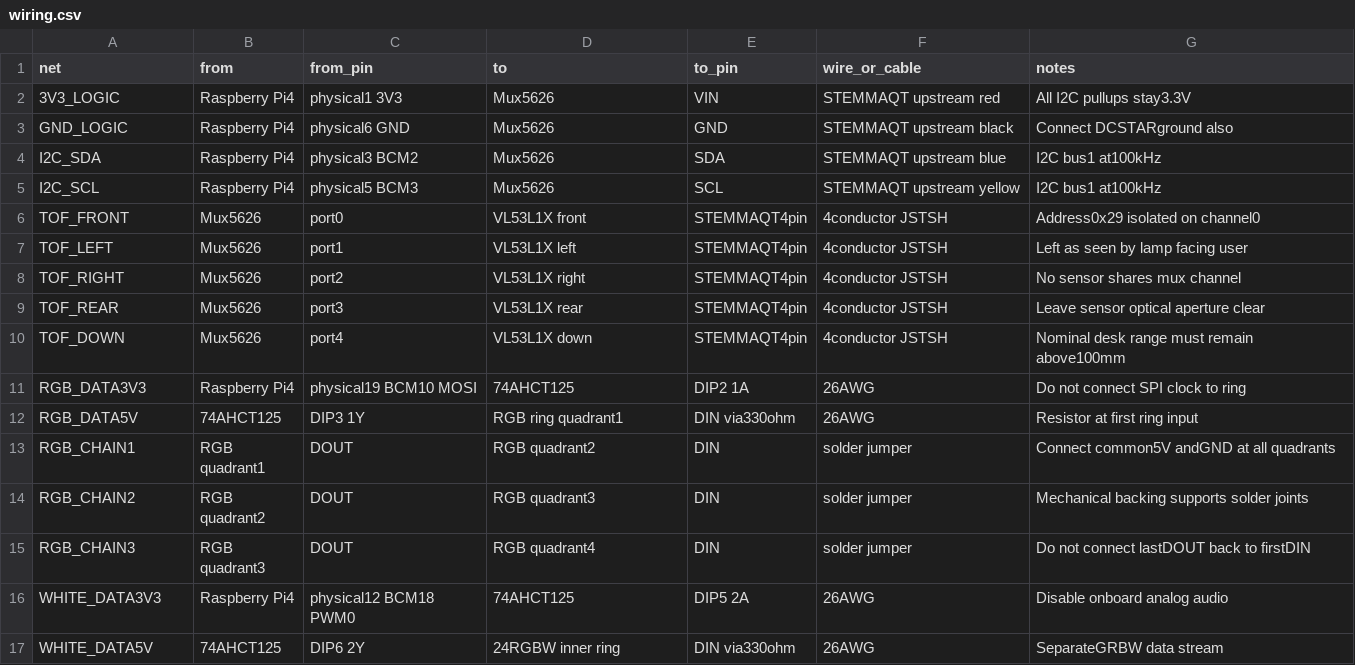
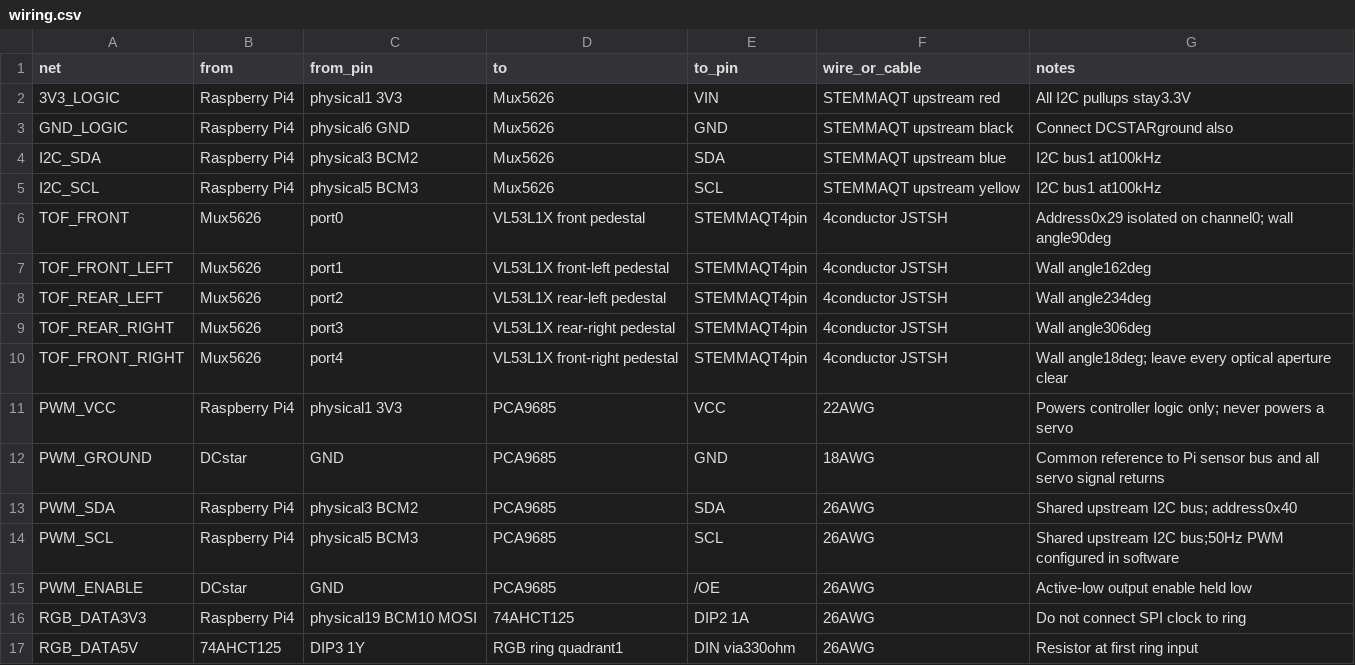
Before and after one commit to JeremyProffitt/arm, a CSV file: electronics/wiring.csv, drawn as a sheet; only a part is shown; the shorter side is filled out with more unchanged rows; the diff covers the shown part only.

Commit message:
Document PCA9685 power and pedestal sensor build

```diff
--- a/electronics/wiring.csv
+++ b/electronics/wiring.csv
@@ -5,7 +5,12 @@ I2C_SDA,Raspberry Pi4,physical3 BCM2,Mux5626,SDA,STEMMAQT upstream blue,I2C bus1
 I2C_SCL,Raspberry Pi4,physical5 BCM3,Mux5626,SCL,STEMMAQT upstream yellow,I2C bus1 at100kHz
-TOF_FRONT,Mux5626,port0,VL53L1X front,STEMMAQT4pin,4conductor JSTSH,Address0x29 isolated on channel0
-TOF_LEFT,Mux5626,port1,VL53L1X left,STEMMAQT4pin,4conductor JSTSH,Left as seen by lamp facing user
-TOF_RIGHT,Mux5626,port2,VL53L1X right,STEMMAQT4pin,4conductor JSTSH,No sensor shares mux channel
-TOF_REAR,Mux5626,port3,VL53L1X rear,STEMMAQT4pin,4conductor JSTSH,Leave sensor optical aperture clear
-TOF_DOWN,Mux5626,port4,VL53L1X down,STEMMAQT4pin,4conductor JSTSH,Nominal desk range must remain above100mm
+TOF_FRONT,Mux5626,port0,VL53L1X front pedestal,STEMMAQT4pin,4conductor JSTSH,Address0x29 isolated on channel0; wall angle90deg
+TOF_FRONT_LEFT,Mux5626,port1,VL53L1X front-left pedestal,STEMMAQT4pin,4conductor JSTSH,Wall angle162deg
+TOF_REAR_LEFT,Mux5626,port2,VL53L1X rear-left pedestal,STEMMAQT4pin,4conductor JSTSH,Wall angle234deg
+TOF_REAR_RIGHT,Mux5626,port3,VL53L1X rear-right pedestal,STEMMAQT4pin,4conductor JSTSH,Wall angle306deg
+TOF_FRONT_RIGHT,Mux5626,port4,VL53L1X front-right pedestal,STEMMAQT4pin,4conductor JSTSH,Wall angle18deg; leave every optical aperture clear
+PWM_VCC,Raspberry Pi4,physical1 3V3,PCA9685,VCC,22AWG,Powers controller logic only; never powers a servo
+PWM_GROUND,DCstar,GND,PCA9685,GND,18AWG,Common reference to Pi sensor bus and all servo signal returns
+PWM_SDA,Raspberry Pi4,physical3 BCM2,PCA9685,SDA,26AWG,Shared upstream I2C bus; address0x40
+PWM_SCL,Raspberry Pi4,physical5 BCM3,PCA9685,SCL,26AWG,Shared upstream I2C bus;50Hz PWM configured in software
+PWM_ENABLE,DCstar,GND,PCA9685,/OE,26AWG,Active-low output enable held low
 RGB_DATA3V3,Raspberry Pi4,physical19 BCM10 MOSI,74AHCT125,DIP2 1A,26AWG,Do not connect SPI clock to ring
```
Also changed, not shown: 7 added rows, 4 removed rows and 12 edited cells elsewhere in this file, cad/bom_mechanical.csv, deliverables/LUMA_Print_Schedule.csv, 32 other files.
